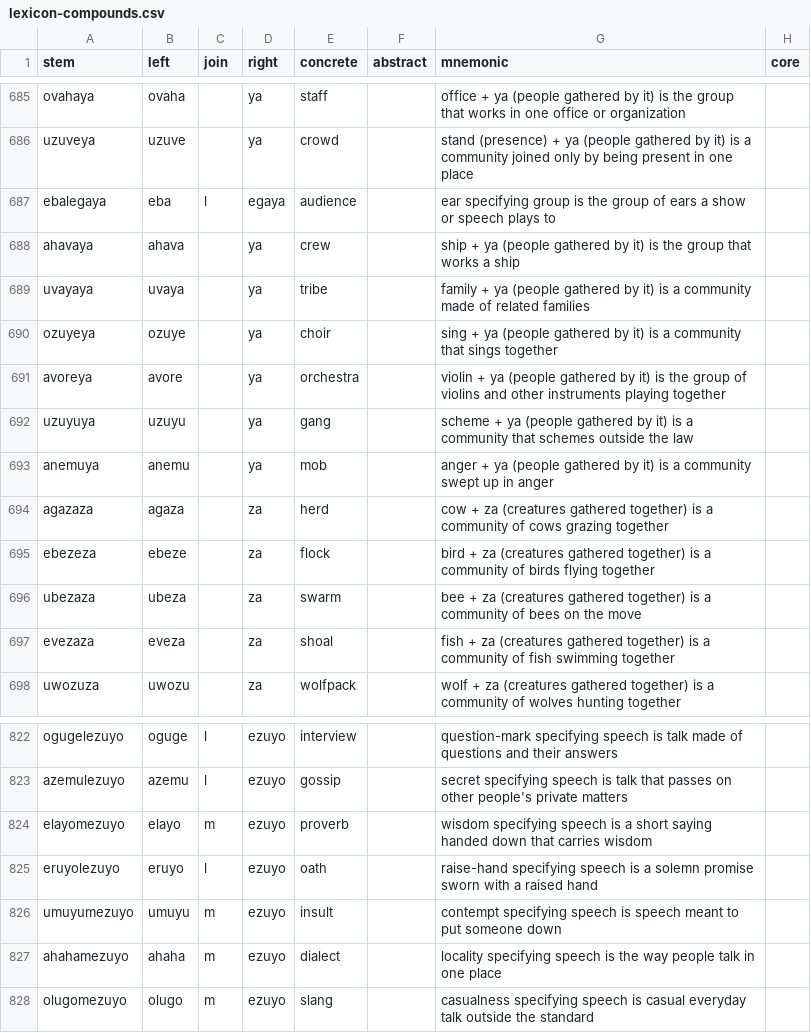
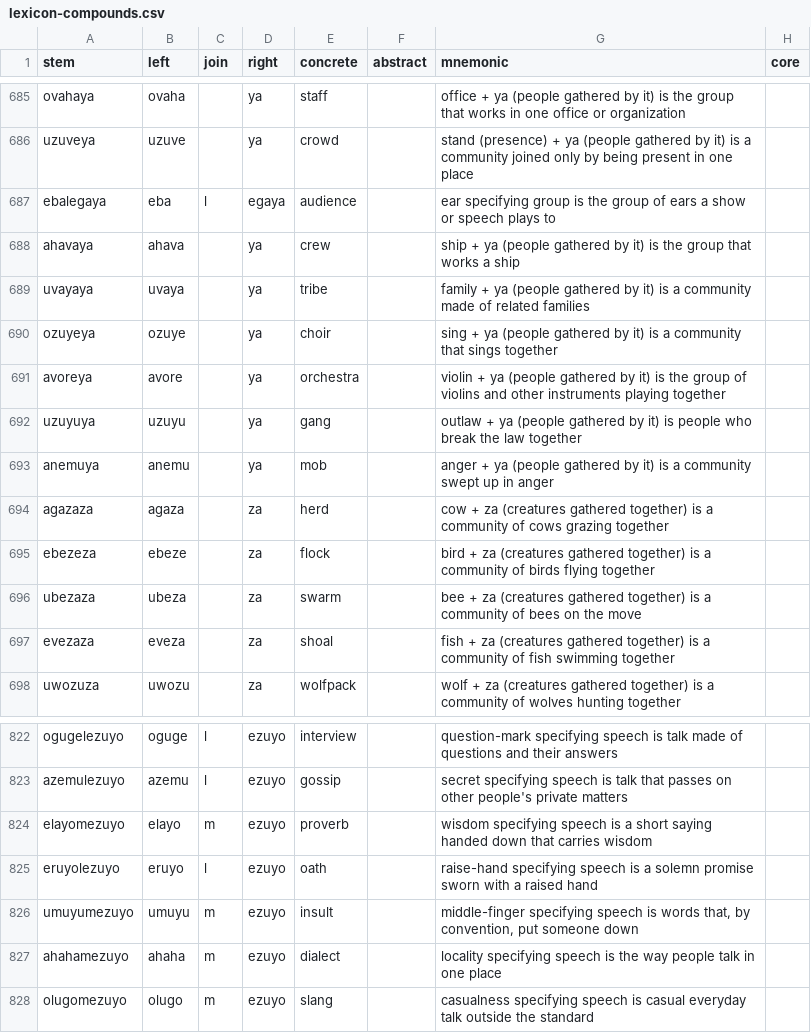
Before and after one commit to humblevladimirthegreat/clarity-language, a CSV file: data/lexicon-compounds.csv, drawn as a sheet; only a part is shown, gaps mark what is left out.

```diff
--- a/data/lexicon-compounds.csv
+++ b/data/lexicon-compounds.csv
@@ -691,3 +691,3 @@ ozuyeya,ozuye,,ya,choir,,sing + ya (people gathered by it) is a community that s
 avoreya,avore,,ya,orchestra,,violin + ya (people gathered by it) is the group of violins and other instruments playing together,
-uzuyuya,uzuyu,,ya,gang,,scheme + ya (people gathered by it) is a community that schemes outside the law,
+uzuyuya,uzuyu,,ya,gang,,outlaw + ya (people gathered by it) is people who break the law together,
 anemuya,anemu,,ya,mob,,anger + ya (people gathered by it) is a community swept up in anger,
@@ -825,3 +825,3 @@ elayomezuyo,elayo,m,ezuyo,proverb,,wisdom specifying speech is a short saying ha
 eruyolezuyo,eruyo,l,ezuyo,oath,,raise-hand specifying speech is a solemn promise sworn with a raised hand,
-umuyumezuyo,umuyu,m,ezuyo,insult,,contempt specifying speech is speech meant to put someone down,
+umuyumezuyo,umuyu,m,ezuyo,insult,,"middle-finger specifying speech is words that, by convention, put someone down",
 ahahamezuyo,ahaha,m,ezuyo,dialect,,locality specifying speech is the way people talk in one place,
```
Also changed, not shown: data/lexicon-published.csv, src/english-helper/cases.tsv, 5 other files.
